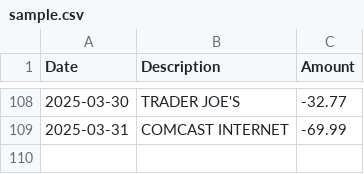
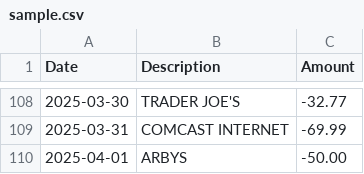
Before and after one commit to BHM03/CapstoneProject, a CSV file: PFA/data/raw/sample.csv, drawn as a sheet; only a part is shown, gaps mark what is left out.

```diff
--- a/PFA/data/raw/sample.csv
+++ b/PFA/data/raw/sample.csv
@@ -109 +109,2 @@ Date,Description,Amount
 2025-03-31,COMCAST INTERNET,-69.99
+2025-04-01,ARBYS,-50.00
```
Also changed, not shown: PFA/data/processed/transactions_20251218_004316.csv, 2 other files.
